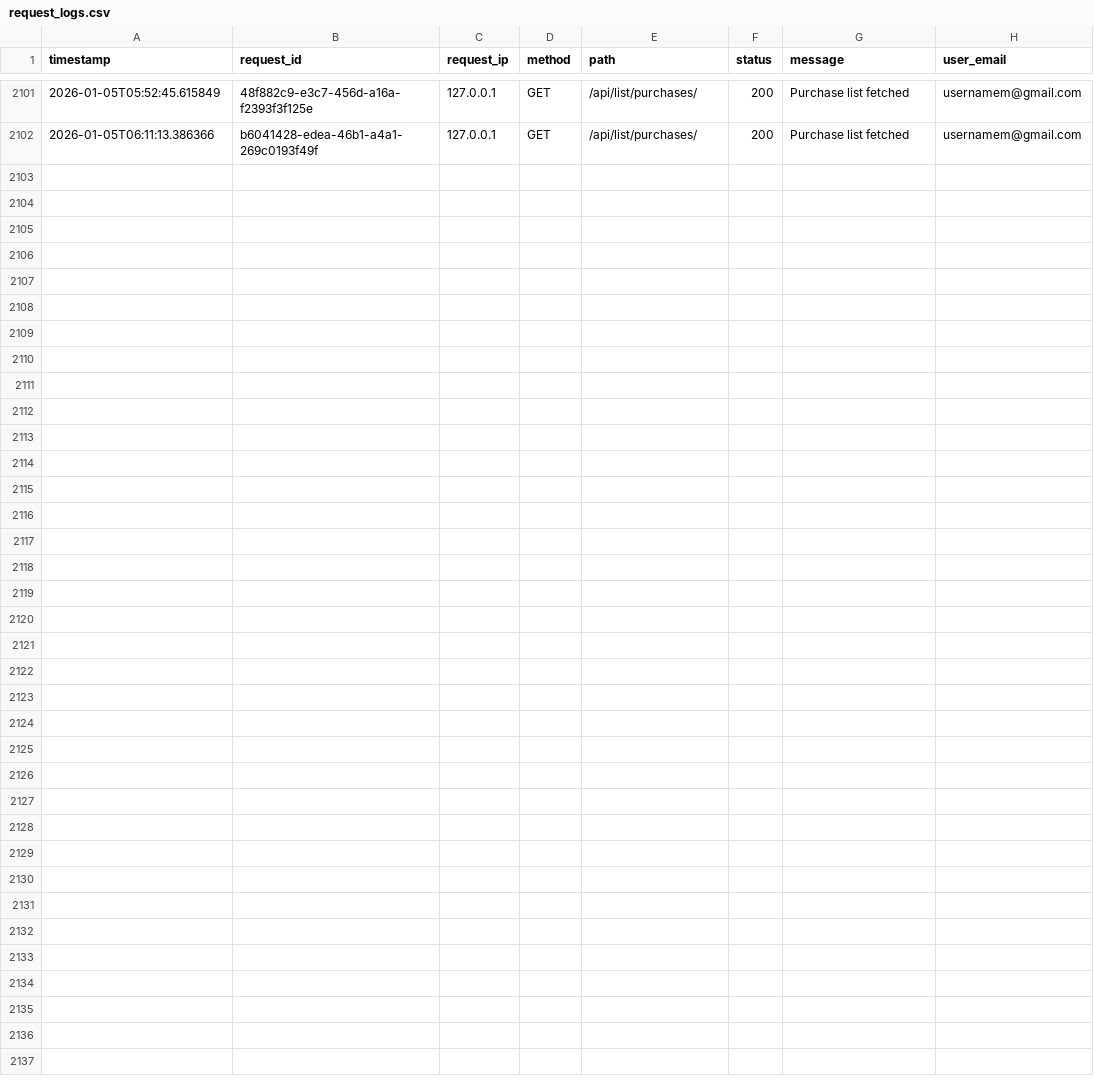
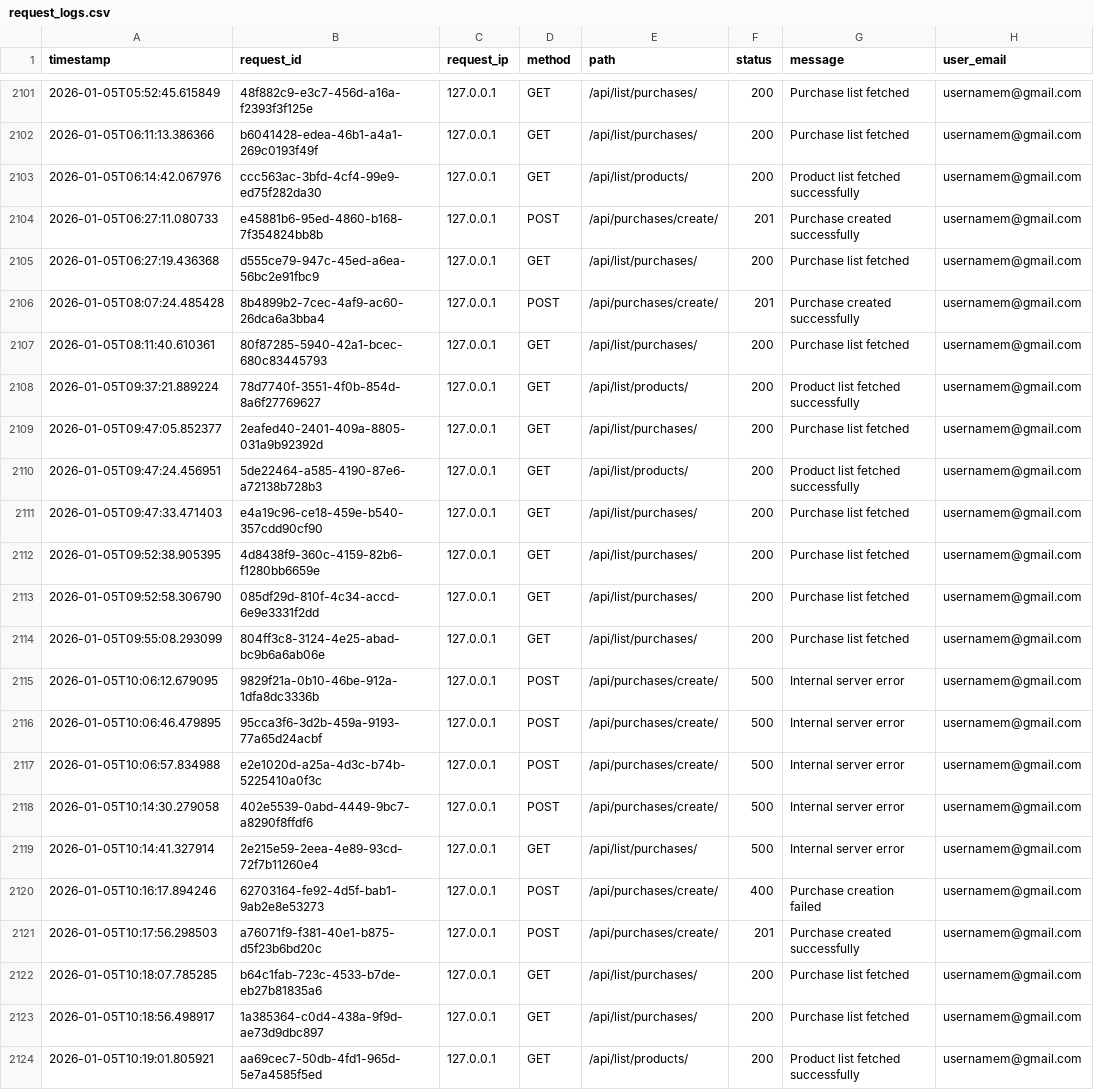
Before and after one commit to sifat3105/Front_liner, a CSV file: request_logs.csv, drawn as a sheet; only a part is shown, gaps mark what is left out.

```diff
--- a/request_logs.csv
+++ b/request_logs.csv
@@ -2102 +2102,23 @@ timestamp,request_id,request_ip,method,path,status,message,user_email
 2026-01-05T06:11:13.386366,b6041428-edea-46b1-a4a1-269c0193f49f,127.0.0.1,GET,/api/list/purchases/,200,Purchase list fetched,usernamem@gmail.com
+2026-01-05T06:14:42.067976,ccc563ac-3bfd-4cf4-99e9-ed75f282da30,127.0.0.1,GET,/api/list/products/,200,Product list fetched successfully,usernamem@gmail.com
+2026-01-05T06:27:11.080733,e45881b6-95ed-4860-b168-7f354824bb8b,127.0.0.1,POST,/api/purchases/create/,201,Purchase created successfully,usernamem@gmail.com
+2026-01-05T06:27:19.436368,d555ce79-947c-45ed-a6ea-56bc2e91fbc9,127.0.0.1,GET,/api/list/purchases/,200,Purchase list fetched,usernamem@gmail.com
+2026-01-05T08:07:24.485428,8b4899b2-7cec-4af9-ac60-26dca6a3bba4,127.0.0.1,POST,/api/purchases/create/,201,Purchase created successfully,usernamem@gmail.com
+2026-01-05T08:11:40.610361,80f87285-5940-42a1-bcec-680c83445793,127.0.0.1,GET,/api/list/purchases/,200,Purchase list fetched,usernamem@gmail.com
+2026-01-05T09:37:21.889224,78d7740f-3551-4f0b-854d-8a6f27769627,127.0.0.1,GET,/api/list/products/,200,Product list fetched successfully,usernamem@gmail.com
+2026-01-05T09:47:05.852377,2eafed40-2401-409a-8805-031a9b92392d,127.0.0.1,GET,/api/list/purchases/,200,Purchase list fetched,usernamem@gmail.com
+2026-01-05T09:47:24.456951,5de22464-a585-4190-87e6-a72138b728b3,127.0.0.1,GET,/api/list/products/,200,Product list fetched successfully,usernamem@gmail.com
+2026-01-05T09:47:33.471403,e4a19c96-ce18-459e-b540-357cdd90cf90,127.0.0.1,GET,/api/list/purchases/,200,Purchase list fetched,usernamem@gmail.com
+2026-01-05T09:52:38.905395,4d8438f9-360c-4159-82b6-f1280bb6659e,127.0.0.1,GET,/api/list/purchases/,200,Purchase list fetched,usernamem@gmail.com
+2026-01-05T09:52:58.306790,085df29d-810f-4c34-accd-6e9e3331f2dd,127.0.0.1,GET,/api/list/purchases/,200,Purchase list fetched,usernamem@gmail.com
+2026-01-05T09:55:08.293099,804ff3c8-3124-4e25-abad-bc9b6a6ab06e,127.0.0.1,GET,/api/list/purchases/,200,Purchase list fetched,usernamem@gmail.com
+2026-01-05T10:06:12.679095,9829f21a-0b10-46be-912a-1dfa8dc3336b,127.0.0.1,POST,/api/purchases/create/,500,Internal server error,usernamem@gmail.com
+2026-01-05T10:06:46.479895,95cca3f6-3d2b-459a-9193-77a65d24acbf,127.0.0.1,POST,/api/purchases/create/,500,Internal server error,usernamem@gmail.com
+2026-01-05T10:06:57.834988,e2e1020d-a25a-4d3c-b74b-5225410a0f3c,127.0.0.1,POST,/api/purchases/create/,500,Internal server error,usernamem@gmail.com
+2026-01-05T10:14:30.279058,402e5539-0abd-4449-9bc7-a8290f8ffdf6,127.0.0.1,POST,/api/purchases/create/,500,Internal server error,usernamem@gmail.com
+2026-01-05T10:14:41.327914,2e215e59-2eea-4e89-93cd-72f7b11260e4,127.0.0.1,GET,/api/list/purchases/,500,Internal server error,usernamem@gmail.com
+2026-01-05T10:16:17.894246,62703164-fe92-4d5f-bab1-9ab2e8e53273,127.0.0.1,POST,/api/purchases/create/,400,Purchase creation failed,usernamem@gmail.com
+2026-01-05T10:17:56.298503,a76071f9-f381-40e1-b875-d5f23b6bd20c,127.0.0.1,POST,/api/purchases/create/,201,Purchase created successfully,usernamem@gmail.com
+2026-01-05T10:18:07.785285,b64c1fab-723c-4533-b7de-eb27b81835a6,127.0.0.1,GET,/api/list/purchases/,200,Purchase list fetched,usernamem@gmail.com
+2026-01-05T10:18:56.498917,1a385364-c0d4-438a-9f9d-ae73d9dbc897,127.0.0.1,GET,/api/list/purchases/,200,Purchase list fetched,usernamem@gmail.com
+2026-01-05T10:19:01.805921,aa69cec7-50db-4fd1-965d-5e7a4585f5ed,127.0.0.1,GET,/api/list/products/,200,Product list fetched successfully,usernamem@gmail.com
```
Also changed, not shown: 4 other files.
